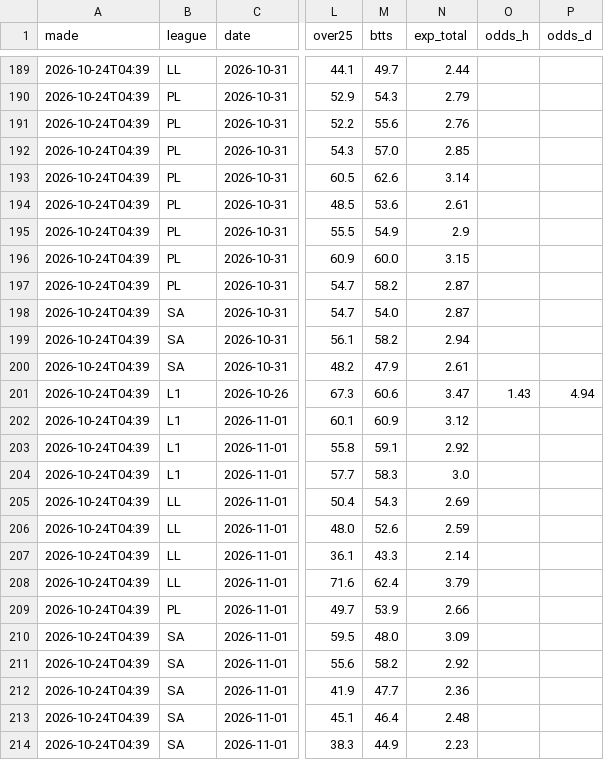
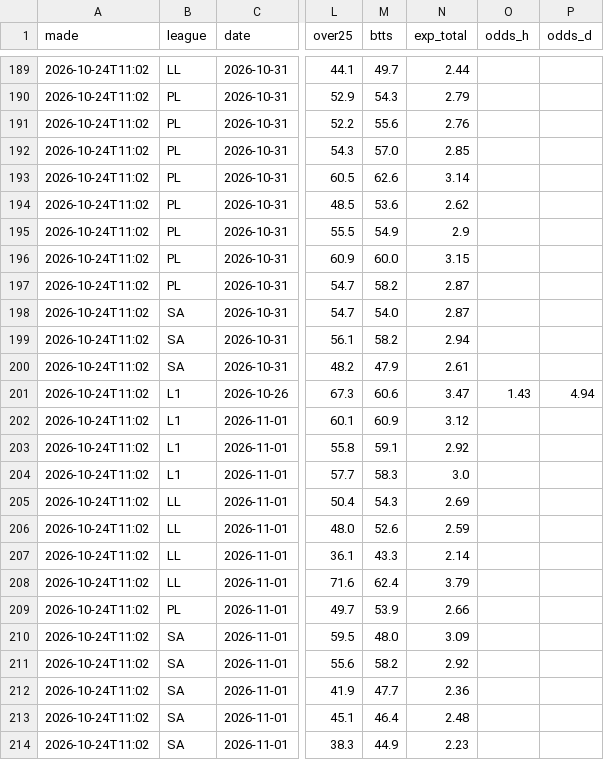
Before and after one commit to itzik200592-byte/score-oracle, a CSV file: data/ledger.csv, drawn as a sheet; only a part is shown, gaps mark what is left out; the diff covers the shown part only; the diff names each change by its address in the sheet, - before the commit and + after, or states it on an @@ line.

```diff
--- a/data/ledger.csv
+++ b/data/ledger.csv
-A189:A214 (made): 2026-10-24T04:39
+A189:A214 (made): 2026-10-24T11:02
-N194 (exp_total): 2.61
+N194 (exp_total): 2.62
```
Also changed, not shown: 50 edited cells elsewhere in this file, 2 other files.
